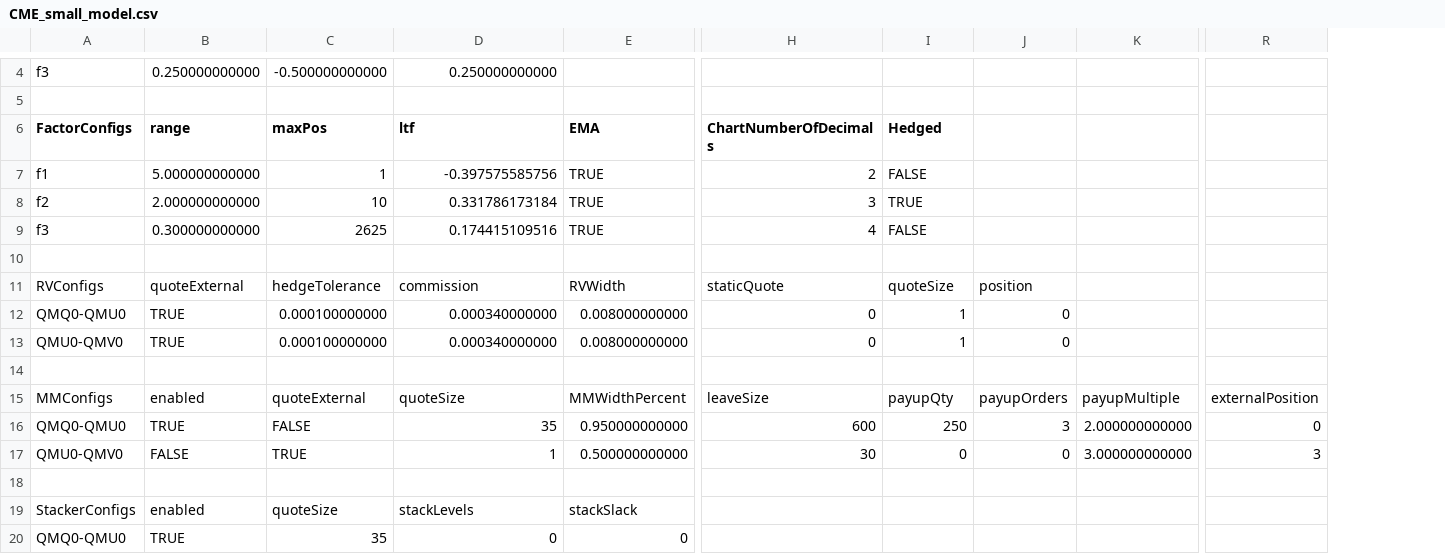
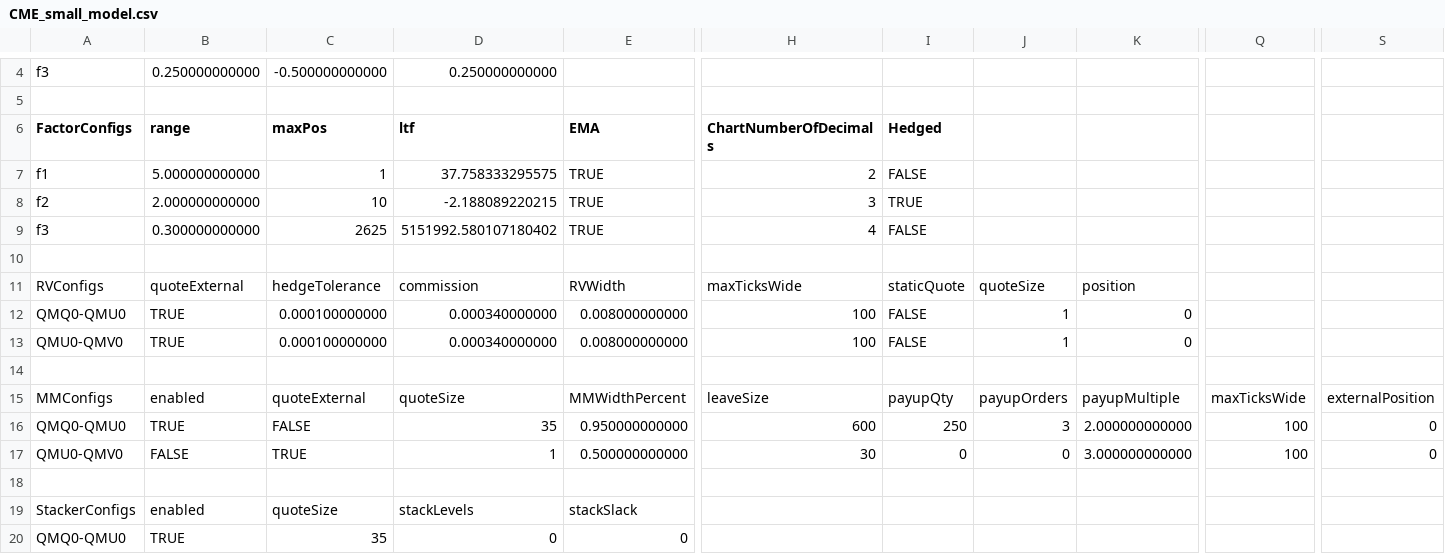
Before and after one commit to kzhdev/strats, a CSV file: config/minimal_cme_2/CME_small_model.csv, drawn as a sheet; only a part is shown, gaps mark what is left out; addresses are those after the commit; the diff names each change by its address in the sheet, - before the commit and + after, or states it on an @@ line.

```diff
--- a/config/minimal_cme_2/CME_small_model.csv
+++ b/config/minimal_cme_2/CME_small_model.csv
+column Q, rows 15-17: maxTicksWide | 100 | 100
-D7 (ltf): -0.397575585756
+D7 (ltf): 37.758333295575
-D8 (ltf): 0.331786173184
+D8 (ltf): -2.188089220215
-D9 (ltf): 0.174415109516
+D9 (ltf): 5151992.580107180402
-H11 (ChartNumberOfDecimals): staticQuote
+H11 (ChartNumberOfDecimals): maxTicksWide
-I11 (Hedged): quoteSize
+I11 (Hedged): staticQuote
-J11: position
+J11: quoteSize
-K11: (empty)
+K11: position
-H12:H13 (ChartNumberOfDecimals): 0
+H12:H13 (ChartNumberOfDecimals): 100
-I12:I13 (Hedged): 1
+I12:I13 (Hedged): FALSE
-J12:J13: 0
+J12:J13: 1
-K12:K13: (empty)
+K12:K13: 0
-S17: 3
+S17: 0
```
Also changed, not shown: config/2msgw/2msgw_model.csv, config/minimal/BRN_small_model.csv, 8 other files.
